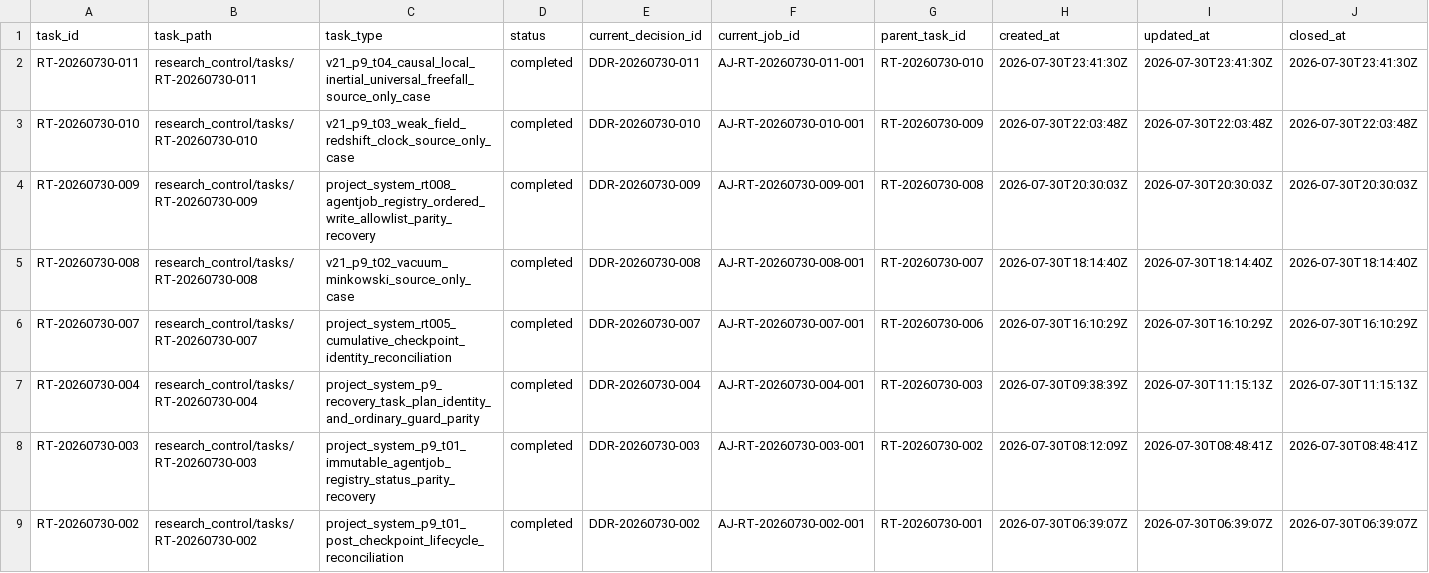
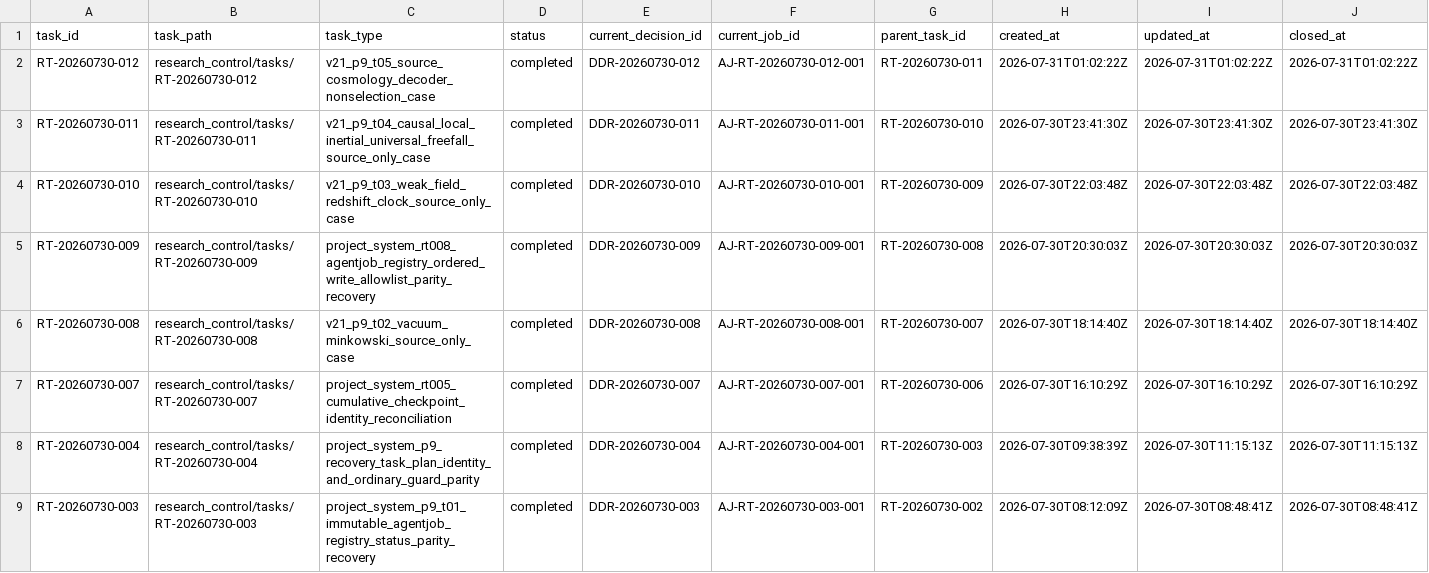
Before and after one commit to AngryOwlAI/The-AEther-Flow, a CSV file: registries/RESEARCH_TASK_REGISTRY.csv, drawn as a sheet; only a part is shown; the shorter side is filled out with more unchanged rows; rows hold the shown columns only; the diff names each change by its address in the sheet, - before the commit and + after, or states it on an @@ line.

```diff
--- a/registries/RESEARCH_TASK_REGISTRY.csv
+++ b/registries/RESEARCH_TASK_REGISTRY.csv
+row 2: RT-20260730-012 | research_control/tasks/RT-20260730-012 | v21_p9_t05_source_cosmology_decoder_nonselection_case | completed | DDR-20260730-012 | AJ-RT-20260730-012-001 | RT-20260730-011 | 2026-07-31T01:02:22Z | 2026-07-31T01:02:22Z | 2026-07-31T01:02:22Z
```
Also changed, not shown: registries/DIRECTOR_DECISION_REGISTRY.csv, registries/MARKDOWN_SOURCE_REGISTRY.csv, 57 other files.
